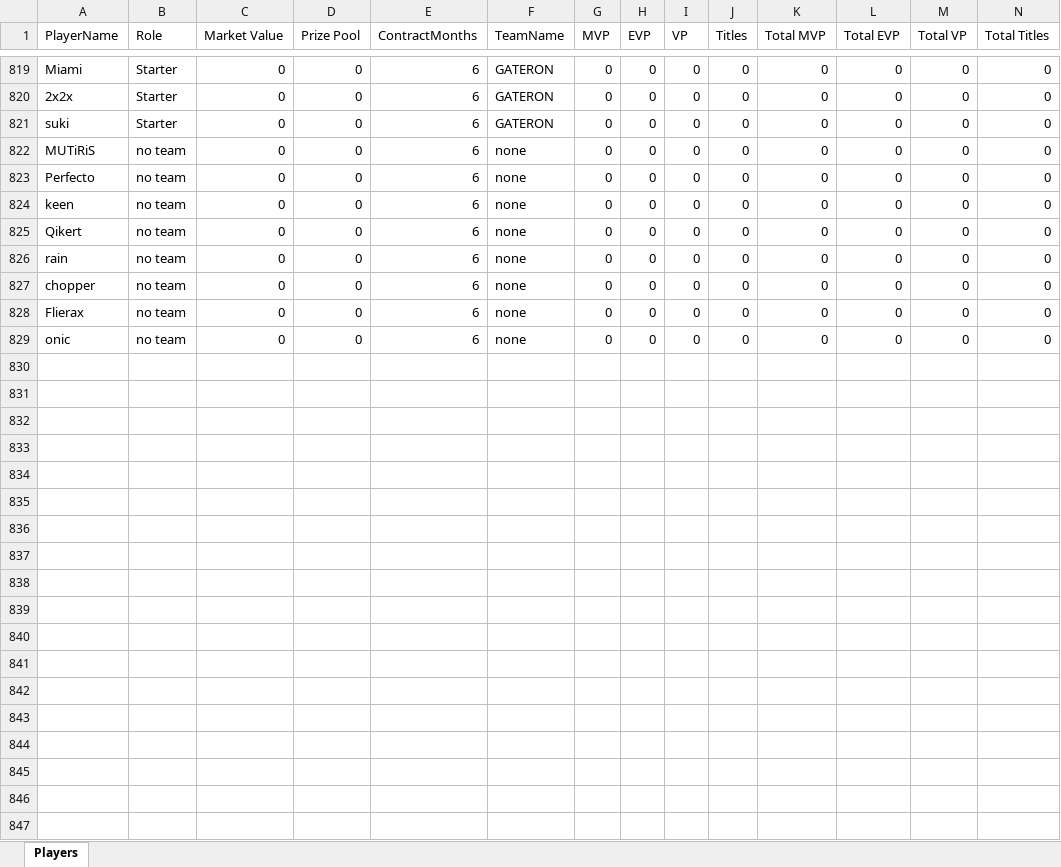
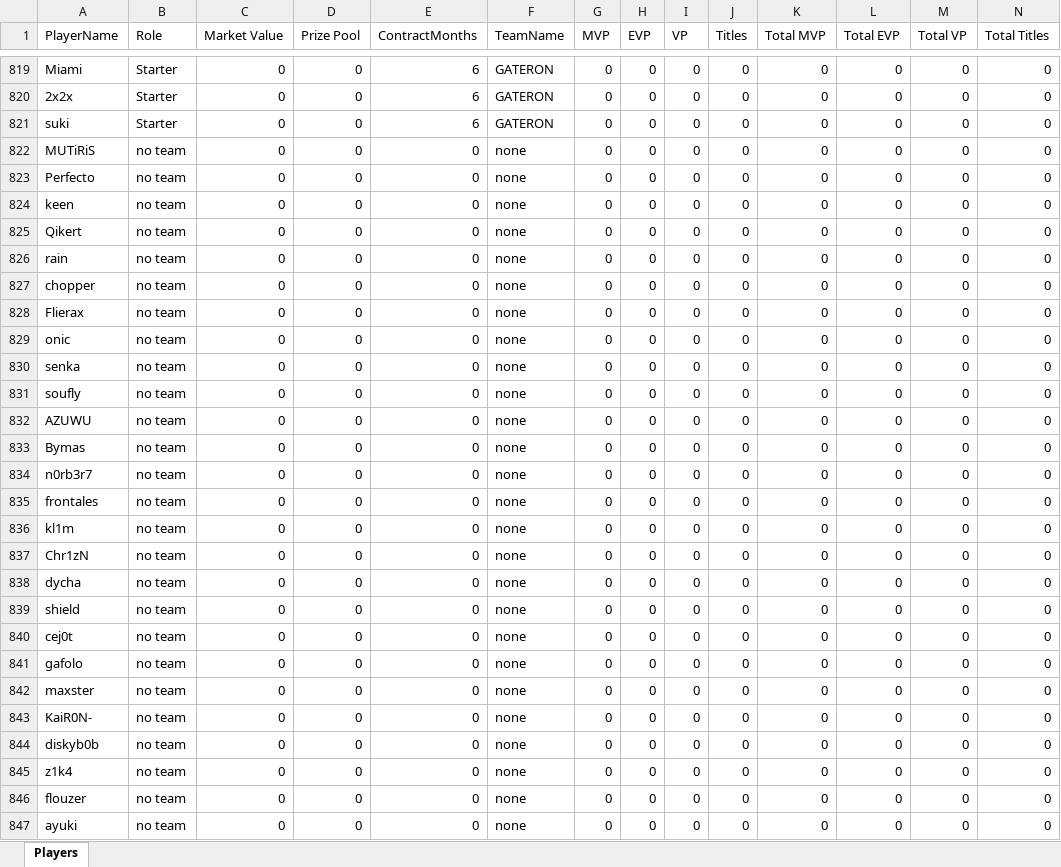
Before and after one commit to johncbraga/cs-tools, an Excel workbook: file/players_updated.xlsx, sheet Players, drawn as a sheet; only a part is shown, gaps mark what is left out; values as stored, in another font and other column widths than the file's, no borders; conditional formats not drawn; rows hold the shown columns only; the diff covers the shown part only; the diff names each change by its address in the sheet, - before the commit and + after, or states it on an @@ line.

Commit message:
Update players_updated.xlsx
- new players

```diff
--- a/file/players_updated.xlsx (sheet Players)
+++ b/file/players_updated.xlsx (sheet Players)
-E822:E829 (ContractMonths): 6
+E822:E829 (ContractMonths): 0
+row 830: senka | no team | 0 | 0 | 0 | none | 0 | 0 | 0 | 0 | 0 | 0 | 0 | 0
+row 831: soufly | no team | 0 | 0 | 0 | none | 0 | 0 | 0 | 0 | 0 | 0 | 0 | 0
+row 832: AZUWU | no team | 0 | 0 | 0 | none | 0 | 0 | 0 | 0 | 0 | 0 | 0 | 0
+row 833: Bymas | no team | 0 | 0 | 0 | none | 0 | 0 | 0 | 0 | 0 | 0 | 0 | 0
+row 834: n0rb3r7 | no team | 0 | 0 | 0 | none | 0 | 0 | 0 | 0 | 0 | 0 | 0 | 0
+row 835: frontales | no team | 0 | 0 | 0 | none | 0 | 0 | 0 | 0 | 0 | 0 | 0 | 0
+row 836: kl1m | no team | 0 | 0 | 0 | none | 0 | 0 | 0 | 0 | 0 | 0 | 0 | 0
+row 837: Chr1zN | no team | 0 | 0 | 0 | none | 0 | 0 | 0 | 0 | 0 | 0 | 0 | 0
+row 838: dycha | no team | 0 | 0 | 0 | none | 0 | 0 | 0 | 0 | 0 | 0 | 0 | 0
+row 839: shield | no team | 0 | 0 | 0 | none | 0 | 0 | 0 | 0 | 0 | 0 | 0 | 0
+row 840: cej0t | no team | 0 | 0 | 0 | none | 0 | 0 | 0 | 0 | 0 | 0 | 0 | 0
+row 841: gafolo | no team | 0 | 0 | 0 | none | 0 | 0 | 0 | 0 | 0 | 0 | 0 | 0
+row 842: maxster | no team | 0 | 0 | 0 | none | 0 | 0 | 0 | 0 | 0 | 0 | 0 | 0
+row 843: KaiR0N- | no team | 0 | 0 | 0 | none | 0 | 0 | 0 | 0 | 0 | 0 | 0 | 0
+row 844: diskyb0b | no team | 0 | 0 | 0 | none | 0 | 0 | 0 | 0 | 0 | 0 | 0 | 0
+row 845: z1k4 | no team | 0 | 0 | 0 | none | 0 | 0 | 0 | 0 | 0 | 0 | 0 | 0
+row 846: flouzer | no team | 0 | 0 | 0 | none | 0 | 0 | 0 | 0 | 0 | 0 | 0 | 0
+row 847: ayuki | no team | 0 | 0 | 0 | none | 0 | 0 | 0 | 0 | 0 | 0 | 0 | 0
```
Also changed, not shown: 17 added rows elsewhere in this sheet.
